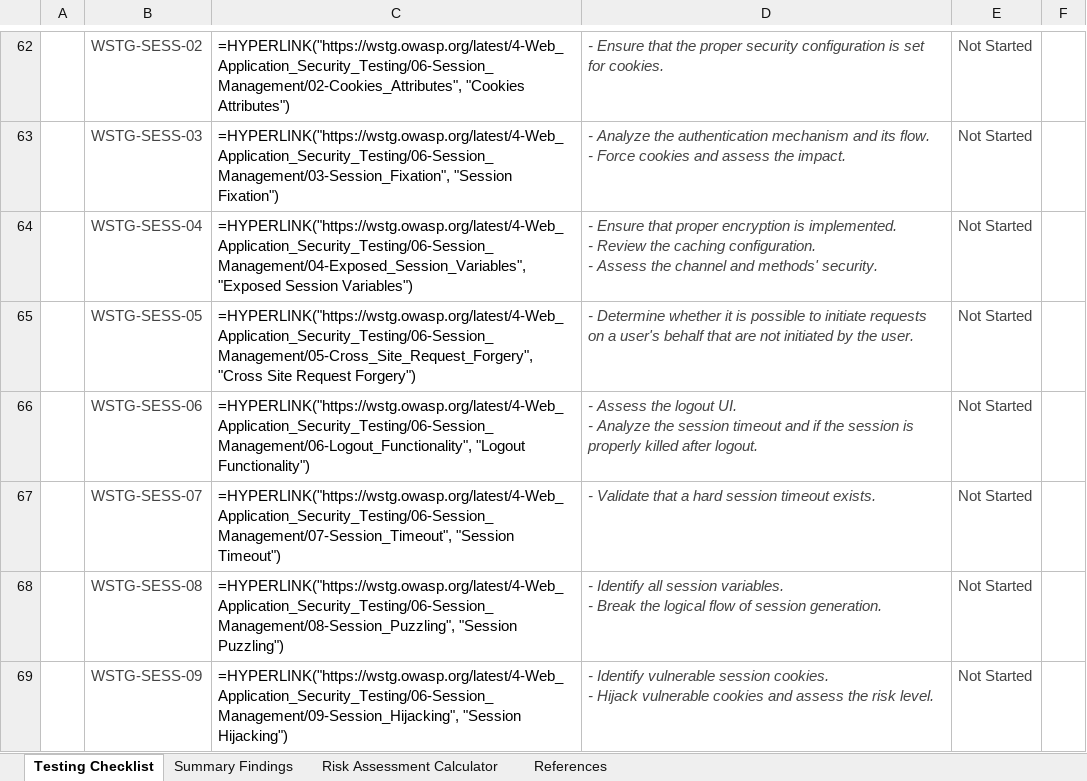
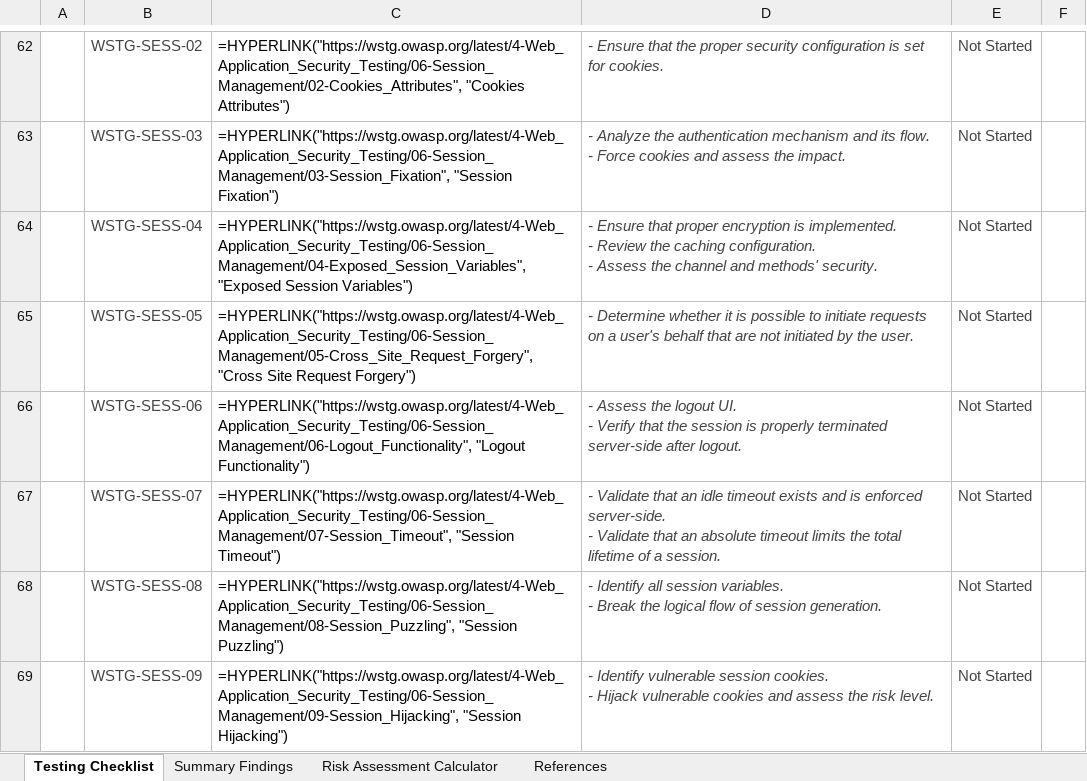
Before and after one commit to OWASP/wstg, an Excel workbook: checklists/checklist.xlsx, sheet Testing Checklist, drawn as a sheet; only a part is shown, gaps mark what is left out; values as stored, in another font and other column widths than the file's, no borders; formulas without a stored value are shown as written; conditional formats not drawn; ↵ is a line break in a cell; the diff names each change by its address in the sheet, - before the commit and + after, or states it on an @@ line.

Commit message:
Publish Latest checklists 2026-11-03 (#1604)

```diff
--- a/checklists/checklist.xlsx (sheet Testing Checklist)
+++ b/checklists/checklist.xlsx (sheet Testing Checklist)
-D66: …UI. ↵ - Analyze the session timeout and if the session is properly killed after logout.
+D66: …UI. ↵ - Verify that the session is properly terminated server-side after logout.
-D67: …Validate that a hard session timeout exists.
+D67: …Validate that an idle timeout exists and is enforced server-side. ↵ - Validate that an absolute timeout limits the total lifetime of a session.
```
Also changed, not shown: 2 other files.
